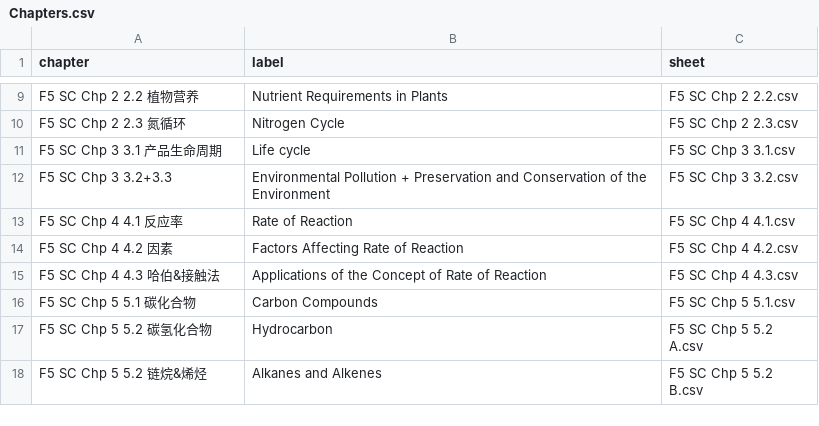
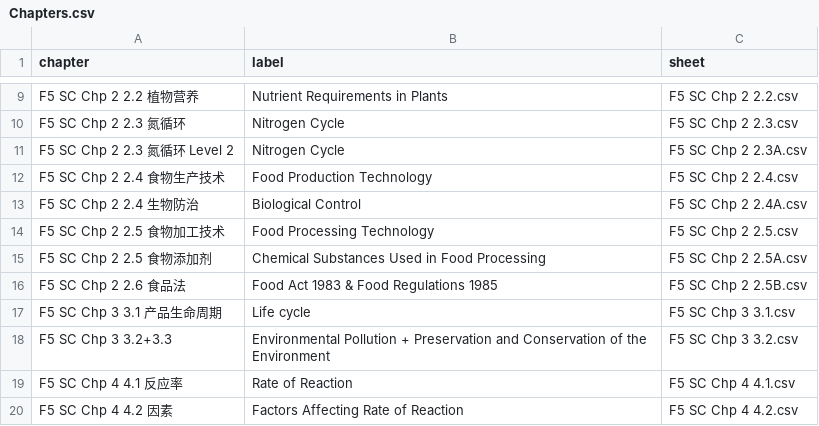
Before and after one commit to nobody0619/F5-SC, a CSV file: Chapters.csv, drawn as a sheet; only a part is shown, gaps mark what is left out; the shorter side is filled out with more unchanged rows.

```diff
--- a/Chapters.csv
+++ b/Chapters.csv
@@ -10,2 +10,8 @@ F5 SC Chp 2 2.2 植物营养,Nutrient Requirements in Plants,F5 SC Chp 2 2.2.csv
 F5 SC Chp 2 2.3 氮循环,Nitrogen Cycle,F5 SC Chp 2 2.3.csv
+F5 SC Chp 2 2.3 氮循环 Level 2,Nitrogen Cycle,F5 SC Chp 2 2.3A.csv
+F5 SC Chp 2 2.4 食物生产技术,Food Production Technology,F5 SC Chp 2 2.4.csv
+F5 SC Chp 2 2.4 生物防治,Biological Control,F5 SC Chp 2 2.4A.csv
+F5 SC Chp 2 2.5 食物加工技术,Food Processing Technology,F5 SC Chp 2 2.5.csv
+F5 SC Chp 2 2.5 食物添加剂,Chemical Substances Used in Food Processing,F5 SC Chp 2 2.5A.csv
+F5 SC Chp 2 2.6 食品法,Food Act 1983 & Food Regulations 1985,F5 SC Chp 2 2.5B.csv
 F5 SC Chp 3 3.1 产品生命周期,Life cycle,F5 SC Chp 3 3.1.csv
```
Also changed, not shown: 5 other files.
